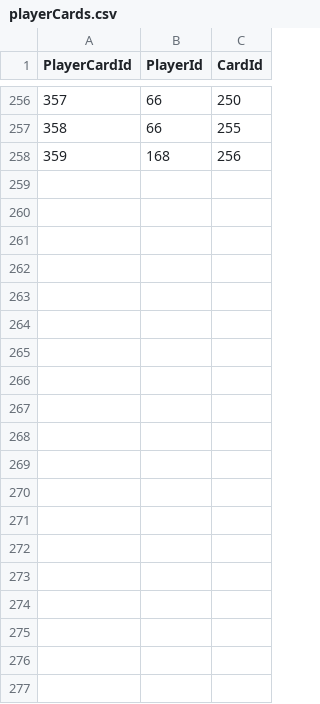
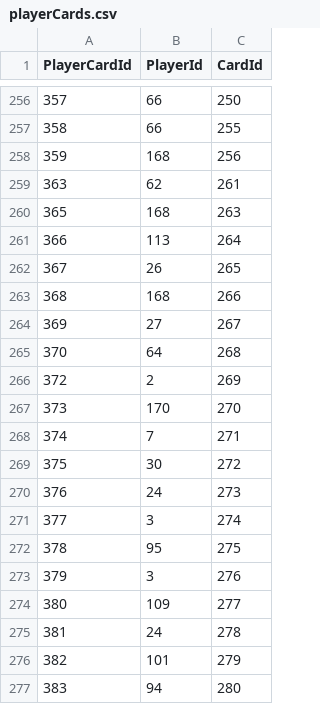
Before and after one commit to chriskonowal/CardOrgAPIApp, a CSV file: CardOrgAPI/Database/playerCards.csv, drawn as a sheet; only a part is shown, gaps mark what is left out; the diff covers the shown part only.

Commit message:
Fix player input, and resave card csv backup

```diff
--- a/CardOrgAPI/Database/playerCards.csv
+++ b/CardOrgAPI/Database/playerCards.csv
@@ -258 +258,20 @@ PlayerCardId,PlayerId,CardId
 359,168,256
+363,62,261
+365,168,263
+366,113,264
+367,26,265
+368,168,266
+369,27,267
+370,64,268
+372,2,269
+373,170,270
+374,7,271
+375,30,272
+376,24,273
+377,3,274
+378,95,275
+379,3,276
+380,109,277
+381,24,278
+382,101,279
+383,94,280
```
Also changed, not shown: 20 added rows elsewhere in this file, CardOrgAPI/Database/players.csv, CardOrgAPI/Database/teamCards.csv, 2 other files.
